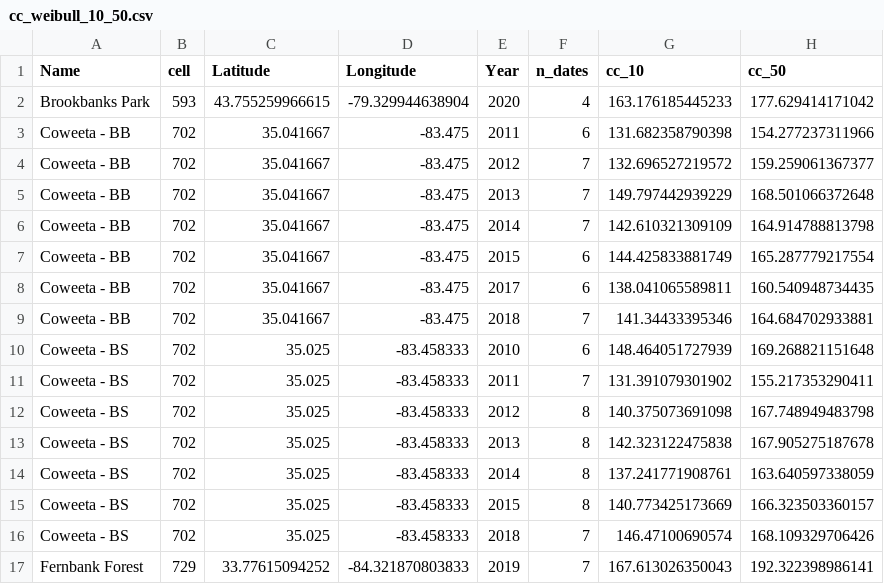
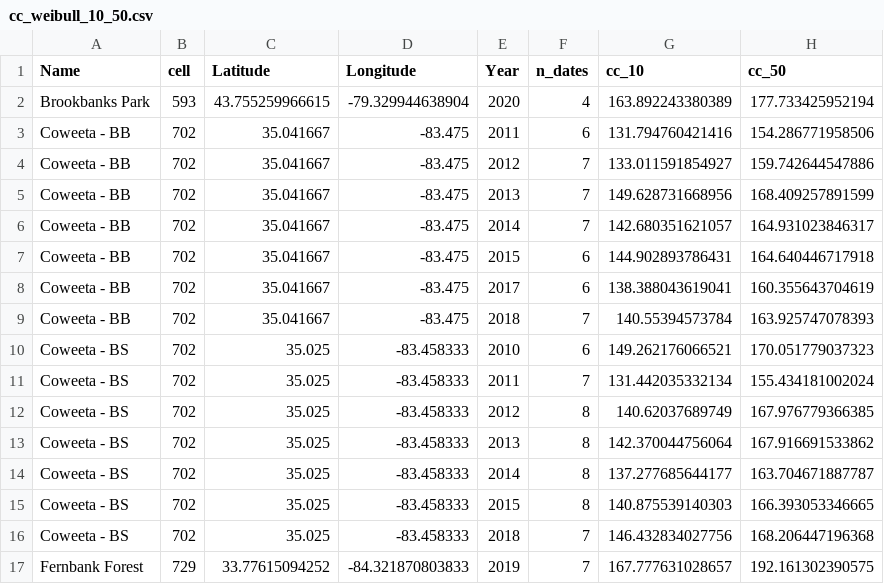
Before and after one commit to phenomismatch/trait-based-cat-cast, a CSV file: data/derived_data/cc_weibull_10_50.csv, drawn as a sheet; only a part is shown; the diff covers the shown part only.

```diff
--- a/data/derived_data/cc_weibull_10_50.csv
+++ b/data/derived_data/cc_weibull_10_50.csv
@@ -1,17 +1,17 @@
 "Name","cell","Latitude","Longitude","Year","n_dates","cc_10","cc_50"
-"Brookbanks Park",593,43.755259966615,-79.329944638904,2020,4,163.176185445233,177.629414171042
-"Coweeta - BB",702,35.041667,-83.475,2011,6,131.682358790398,154.277237311966
-"Coweeta - BB",702,35.041667,-83.475,2012,7,132.696527219572,159.259061367377
-"Coweeta - BB",702,35.041667,-83.475,2013,7,149.797442939229,168.501066372648
-"Coweeta - BB",702,35.041667,-83.475,2014,7,142.610321309109,164.914788813798
-"Coweeta - BB",702,35.041667,-83.475,2015,6,144.425833881749,165.287779217554
-"Coweeta - BB",702,35.041667,-83.475,2017,6,138.041065589811,160.540948734435
-"Coweeta - BB",702,35.041667,-83.475,2018,7,141.34433395346,164.684702933881
-"Coweeta - BS",702,35.025,-83.458333,2010,6,148.464051727939,169.268821151648
-"Coweeta - BS",702,35.025,-83.458333,2011,7,131.391079301902,155.217353290411
-"Coweeta - BS",702,35.025,-83.458333,2012,8,140.375073691098,167.748949483798
-"Coweeta - BS",702,35.025,-83.458333,2013,8,142.323122475838,167.905275187678
-"Coweeta - BS",702,35.025,-83.458333,2014,8,137.241771908761,163.640597338059
-"Coweeta - BS",702,35.025,-83.458333,2015,8,140.773425173669,166.323503360157
-"Coweeta - BS",702,35.025,-83.458333,2018,7,146.47100690574,168.109329706426
-"Fernbank Forest",729,33.77615094252,-84.321870803833,2019,7,167.613026350043,192.322398986141
+"Brookbanks Park",593,43.755259966615,-79.329944638904,2020,4,163.892243380389,177.733425952194
+"Coweeta - BB",702,35.041667,-83.475,2011,6,131.794760421416,154.286771958506
+"Coweeta - BB",702,35.041667,-83.475,2012,7,133.011591854927,159.742644547886
+"Coweeta - BB",702,35.041667,-83.475,2013,7,149.628731668956,168.409257891599
+"Coweeta - BB",702,35.041667,-83.475,2014,7,142.680351621057,164.931023846317
+"Coweeta - BB",702,35.041667,-83.475,2015,6,144.902893786431,164.640446717918
+"Coweeta - BB",702,35.041667,-83.475,2017,6,138.388043619041,160.355643704619
+"Coweeta - BB",702,35.041667,-83.475,2018,7,140.55394573784,163.925747078393
+"Coweeta - BS",702,35.025,-83.458333,2010,6,149.262176066521,170.051779037323
+"Coweeta - BS",702,35.025,-83.458333,2011,7,131.442035332134,155.434181002024
+"Coweeta - BS",702,35.025,-83.458333,2012,8,140.62037689749,167.976779366385
+"Coweeta - BS",702,35.025,-83.458333,2013,8,142.370044756064,167.916691533862
+"Coweeta - BS",702,35.025,-83.458333,2014,8,137.277685644177,163.704671887787
+"Coweeta - BS",702,35.025,-83.458333,2015,8,140.875539140303,166.393053346665
+"Coweeta - BS",702,35.025,-83.458333,2018,7,146.432834027756,168.206447196368
+"Fernbank Forest",729,33.77615094252,-84.321870803833,2019,7,167.777631028657,192.161302390575
```
Also changed, not shown: 56 edited cells elsewhere in this file, data/derived_data/cc_subset_trait_based_pheno.csv, 18 other files.
